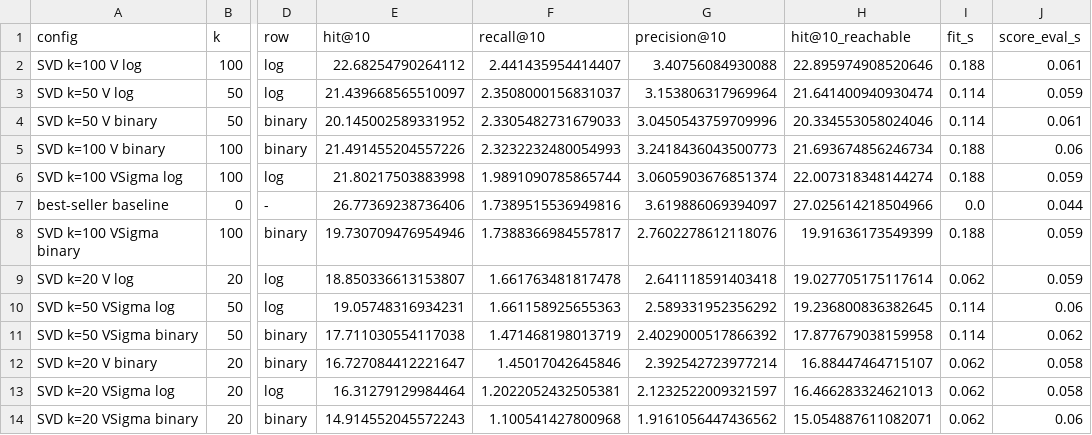
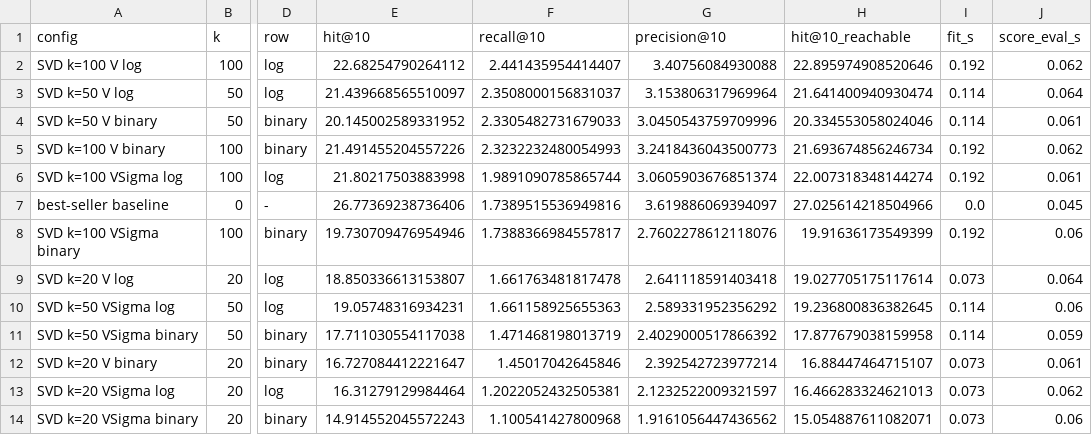
Before and after one commit to amiyasekhar/giftlane-recommender, a CSV file: reports/ml4_results.csv, drawn as a sheet; only a part is shown, gaps mark what is left out; the diff names each change by its address in the sheet, - before the commit and + after, or states it on an @@ line.

```diff
--- a/reports/ml4_results.csv
+++ b/reports/ml4_results.csv
-I2 (fit_s): 0.188
+I2 (fit_s): 0.192
-J2 (score_eval_s): 0.061
+J2 (score_eval_s): 0.062
-J3 (score_eval_s): 0.059
+J3 (score_eval_s): 0.064
-I5:I6 (fit_s): 0.188
+I5:I6 (fit_s): 0.192
-J5 (score_eval_s): 0.06
+J5 (score_eval_s): 0.062
-J6 (score_eval_s): 0.059
+J6 (score_eval_s): 0.061
-J7 (score_eval_s): 0.044
+J7 (score_eval_s): 0.045
-I8 (fit_s): 0.188
+I8 (fit_s): 0.192
-J8 (score_eval_s): 0.059
+J8 (score_eval_s): 0.06
-I9 (fit_s): 0.062
+I9 (fit_s): 0.073
-J9 (score_eval_s): 0.059
+J9 (score_eval_s): 0.064
-J11 (score_eval_s): 0.062
+J11 (score_eval_s): 0.059
-I12:I14 (fit_s): 0.062
+I12:I14 (fit_s): 0.073
-J12 (score_eval_s): 0.058
+J12 (score_eval_s): 0.061
-J13 (score_eval_s): 0.058
+J13 (score_eval_s): 0.062
```
Also changed, not shown: reports/ml4_breakdowns.csv, 5 other files.
